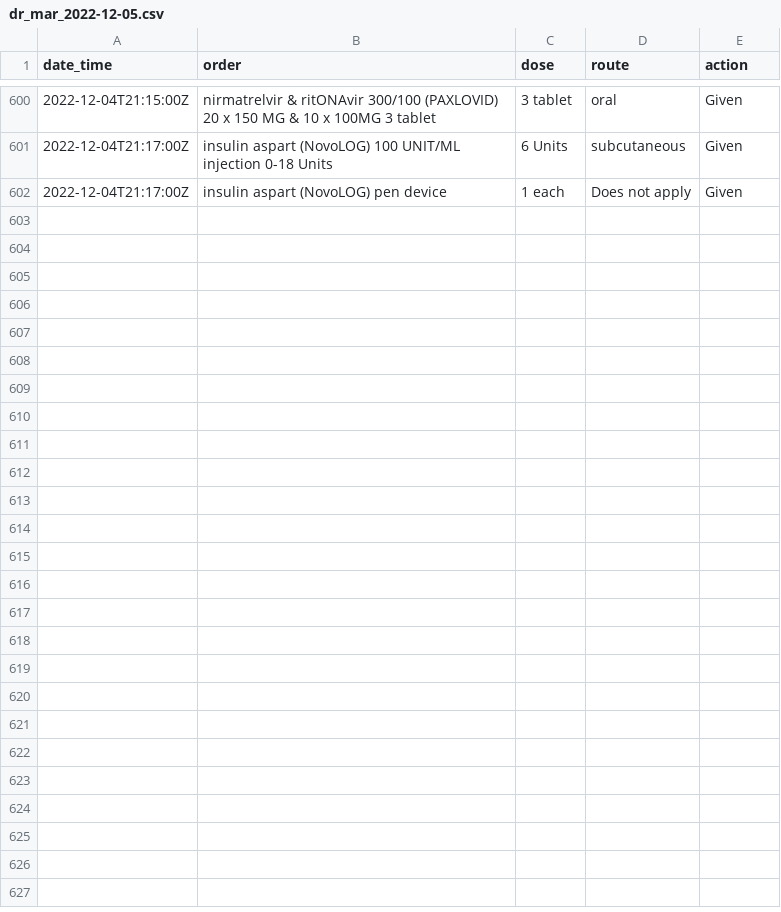
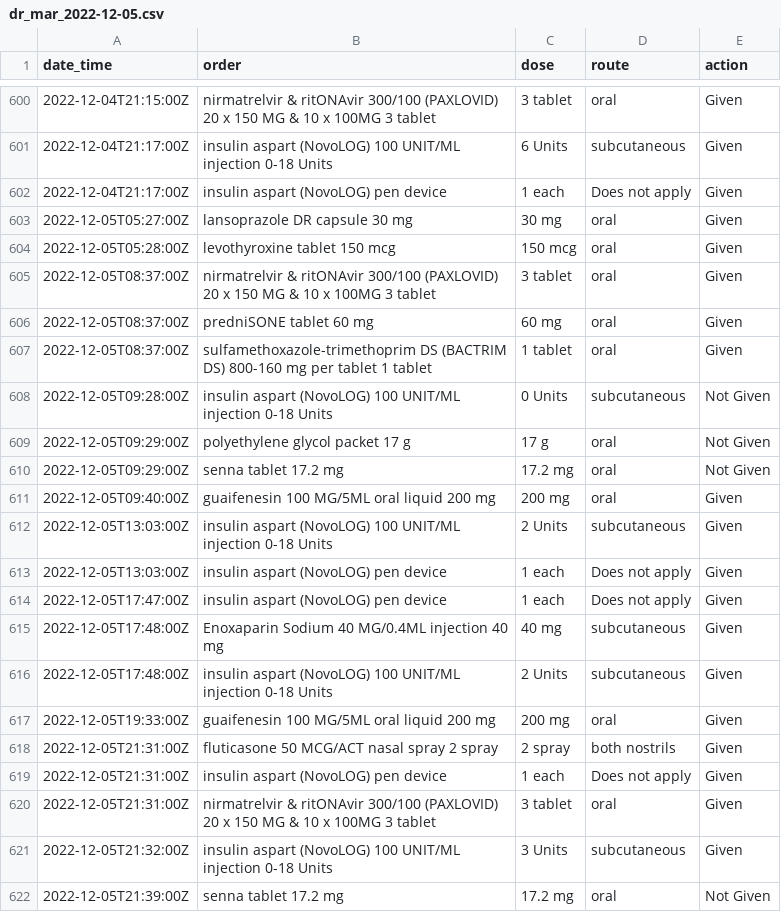
Before and after one commit to bjklab/Case-of-Prolonged-SARS-CoV-2, a CSV file: data/dr_mar_2022-12-05.csv, drawn as a sheet; only a part is shown, gaps mark what is left out; the diff names each change by its address in the sheet, - before the commit and + after, or states it on an @@ line.

```diff
--- a/data/dr_mar_2022-12-05.csv
+++ b/data/dr_mar_2022-12-05.csv
+row 603: 2022-12-05T05:27:00Z | lansoprazole DR capsule 30 mg | 30 mg | oral | Given
+row 604: 2022-12-05T05:28:00Z | levothyroxine tablet 150 mcg | 150 mcg | oral | Given
+row 605: 2022-12-05T08:37:00Z | nirmatrelvir & ritONAvir 300/100 (PAXLOVID) 20 x 150 MG & 10 x 100MG 3 tablet | 3 tablet | oral | Given
+row 606: 2022-12-05T08:37:00Z | predniSONE tablet 60 mg | 60 mg | oral | Given
+row 607: 2022-12-05T08:37:00Z | sulfamethoxazole-trimethoprim DS (BACTRIM DS) 800-160 mg per tablet 1 tablet | 1 tablet | oral | Given
+row 608: 2022-12-05T09:28:00Z | insulin aspart (NovoLOG) 100 UNIT/ML injection 0-18 Units | 0 Units | subcutaneous | Not Given
+row 609: 2022-12-05T09:29:00Z | polyethylene glycol packet 17 g | 17 g | oral | Not Given
+row 610: 2022-12-05T09:29:00Z | senna tablet 17.2 mg | 17.2 mg | oral | Not Given
+row 611: 2022-12-05T09:40:00Z | guaifenesin 100 MG/5ML oral liquid 200 mg | 200 mg | oral | Given
+row 612: 2022-12-05T13:03:00Z | insulin aspart (NovoLOG) 100 UNIT/ML injection 0-18 Units | 2 Units | subcutaneous | Given
+row 613: 2022-12-05T13:03:00Z | insulin aspart (NovoLOG) pen device | 1 each | Does not apply | Given
+row 614: 2022-12-05T17:47:00Z | insulin aspart (NovoLOG) pen device | 1 each | Does not apply | Given
+row 615: 2022-12-05T17:48:00Z | Enoxaparin Sodium 40 MG/0.4ML injection 40 mg | 40 mg | subcutaneous | Given
+row 616: 2022-12-05T17:48:00Z | insulin aspart (NovoLOG) 100 UNIT/ML injection 0-18 Units | 2 Units | subcutaneous | Given
+row 617: 2022-12-05T19:33:00Z | guaifenesin 100 MG/5ML oral liquid 200 mg | 200 mg | oral | Given
+row 618: 2022-12-05T21:31:00Z | fluticasone 50 MCG/ACT nasal spray 2 spray | 2 spray | both nostrils | Given
+row 619: 2022-12-05T21:31:00Z | insulin aspart (NovoLOG) pen device | 1 each | Does not apply | Given
+row 620: 2022-12-05T21:31:00Z | nirmatrelvir & ritONAvir 300/100 (PAXLOVID) 20 x 150 MG & 10 x 100MG 3 tablet | 3 tablet | oral | Given
+row 621: 2022-12-05T21:32:00Z | insulin aspart (NovoLOG) 100 UNIT/ML injection 0-18 Units | 3 Units | subcutaneous | Given
+row 622: 2022-12-05T21:39:00Z | senna tablet 17.2 mg | 17.2 mg | oral | Not Given
```
Also changed, not shown: 55 other files.
